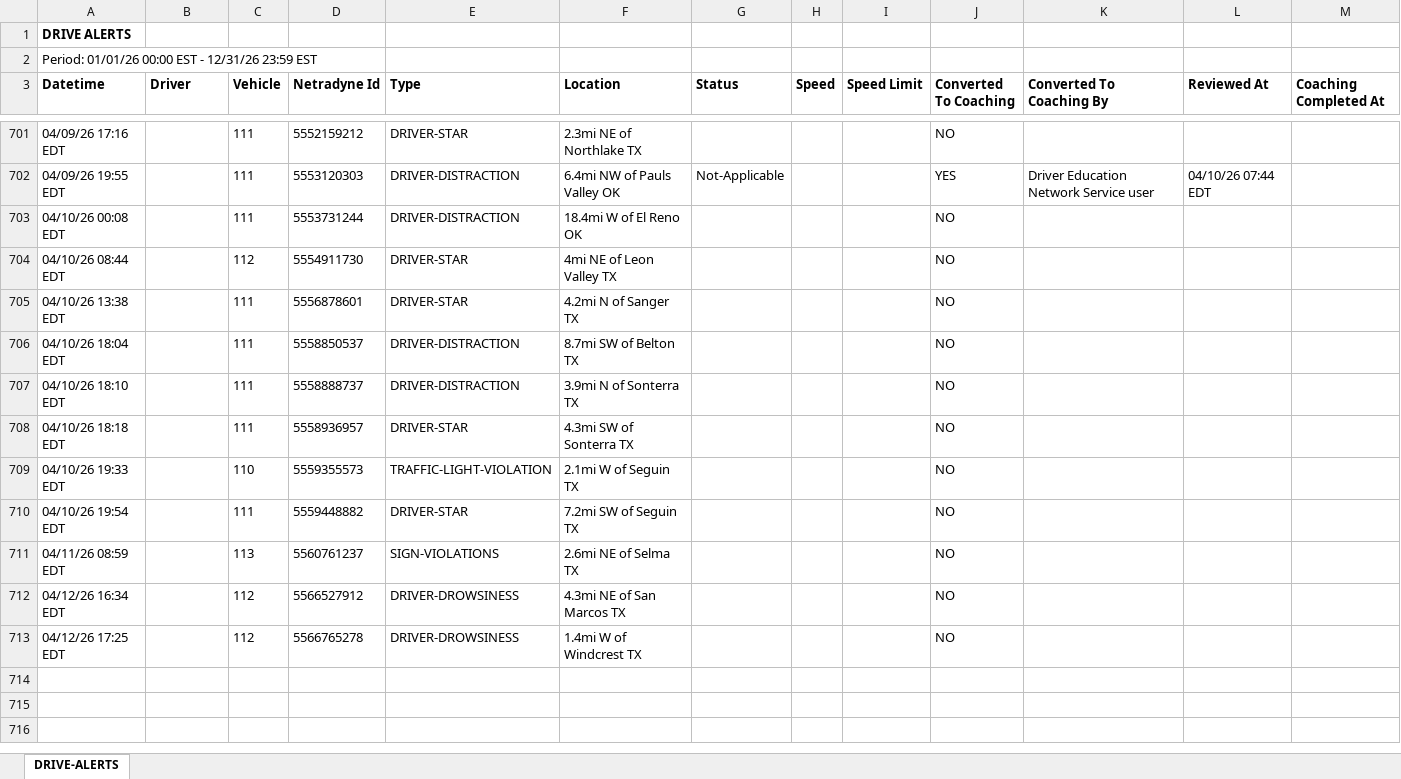
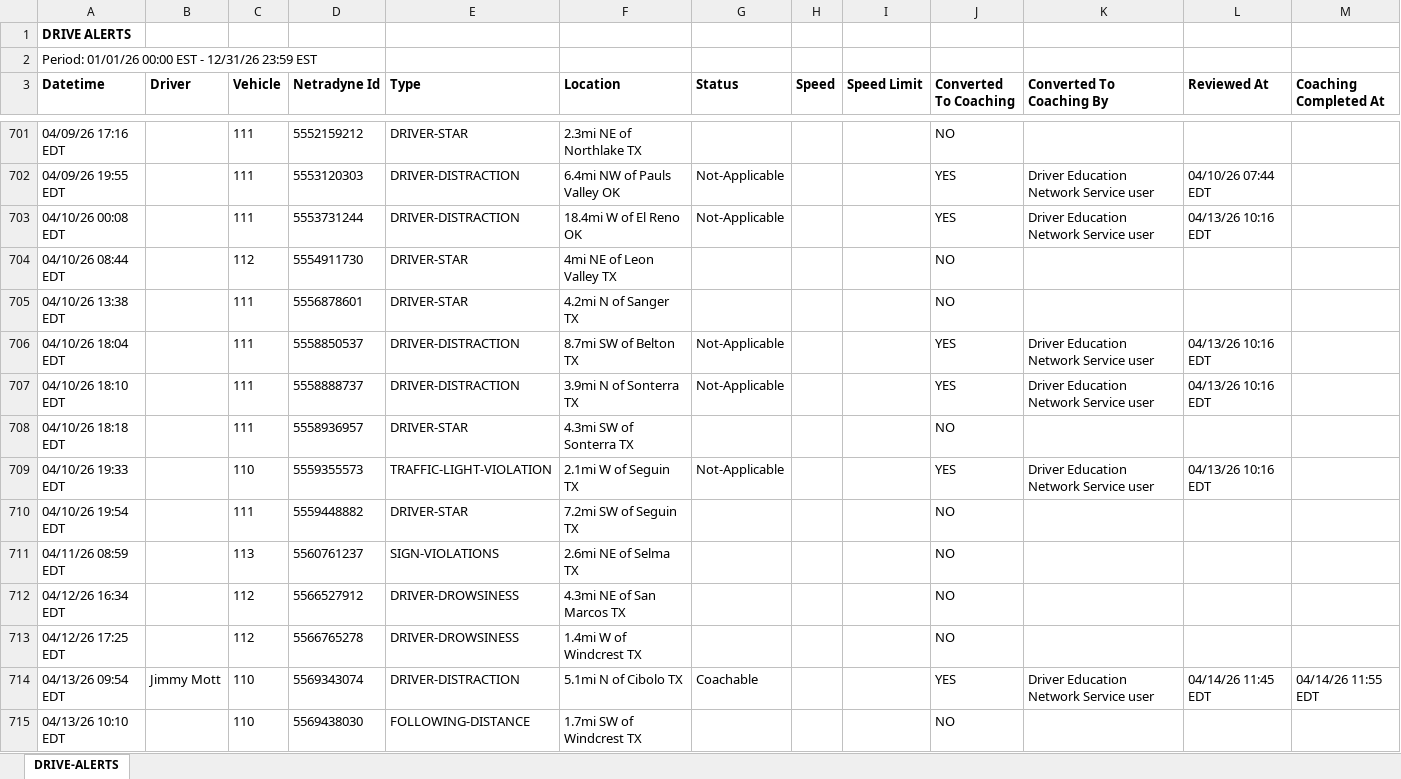
Before and after one commit to jmullins-DEN/Mott-s-Wrecker-Service, an Excel workbook: camera_events.xlsx, sheet DRIVE-ALERTS, drawn as a sheet; only a part is shown, gaps mark what is left out; values as stored, in another font and other column widths than the file's, no borders; the diff covers the shown part only; the diff names each change by its address in the sheet, - before the commit and + after, or states it on an @@ line.

```diff
--- a/camera_events.xlsx (sheet DRIVE-ALERTS)
+++ b/camera_events.xlsx (sheet DRIVE-ALERTS)
-G703 (Status): (empty)
+G703 (Status): Not-Applicable
-J703 (Converted To Coaching): NO
+J703 (Converted To Coaching): YES
-K703 (Converted To Coaching By): (empty)
+K703 (Converted To Coaching By): Driver Education Network Service user
-L703 (Reviewed At): (empty)
+L703 (Reviewed At): 04/13/26 10:16 EDT
-G706:G707 (Status): (empty)
+G706:G707 (Status): Not-Applicable
-J706:J707 (Converted To Coaching): NO
+J706:J707 (Converted To Coaching): YES
-K706:K707 (Converted To Coaching By): (empty)
+K706:K707 (Converted To Coaching By): Driver Education Network Service user
-L706:L707 (Reviewed At): (empty)
+L706:L707 (Reviewed At): 04/13/26 10:16 EDT
-G709 (Status): (empty)
+G709 (Status): Not-Applicable
-J709 (Converted To Coaching): NO
+J709 (Converted To Coaching): YES
-K709 (Converted To Coaching By): (empty)
+K709 (Converted To Coaching By): Driver Education Network Service user
-L709 (Reviewed At): (empty)
+L709 (Reviewed At): 04/13/26 10:16 EDT
+row 714: 04/13/26 09:54 EDT | Jimmy Mott | 110 | 5569343074 | DRIVER-DISTRACTION | 5.1mi N of Cibolo TX | Coachable |  |  | YES | Driver Education Network Service user | 04/14/26 11:45 EDT | 04/14/26 11:55 EDT
+row 715: 04/13/26 10:10 EDT |  | 110 | 5569438030 | FOLLOWING-DISTANCE | 1.7mi SW of Windcrest TX |  |  |  | NO
```
Also changed, not shown: 26 added rows and 2 edited cells elsewhere in this sheet, training.xlsx, 1 other file.
